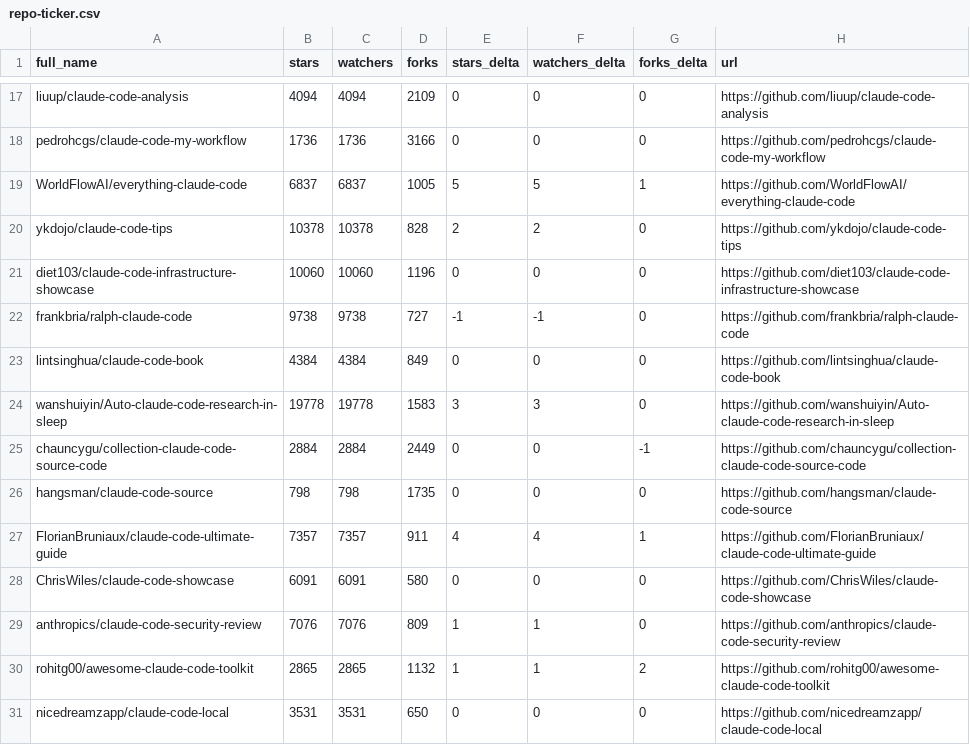
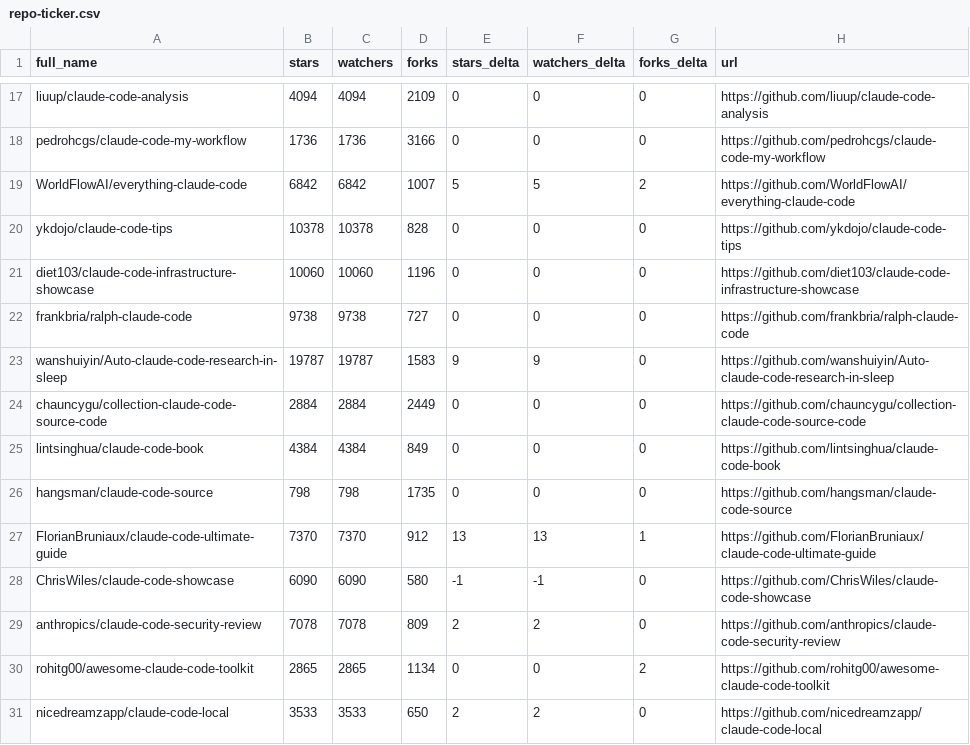
Before and after one commit to MrMoshkovitz/awesome-claude-code, a CSV file: data/repo-ticker.csv, drawn as a sheet; only a part is shown, gaps mark what is left out; the diff covers the shown part only.

```diff
--- a/data/repo-ticker.csv
+++ b/data/repo-ticker.csv
@@ -18,14 +18,14 @@ liuup/claude-code-analysis,4094,4094,2109,0,0,0,https://github.com/liuup/claude-
 pedrohcgs/claude-code-my-workflow,1736,1736,3166,0,0,0,https://github.com/pedrohcgs/claude-code-my-workflow
-WorldFlowAI/everything-claude-code,6837,6837,1005,5,5,1,https://github.com/WorldFlowAI/everything-claude-code
-ykdojo/claude-code-tips,10378,10378,828,2,2,0,https://github.com/ykdojo/claude-code-tips
+WorldFlowAI/everything-claude-code,6842,6842,1007,5,5,2,https://github.com/WorldFlowAI/everything-claude-code
+ykdojo/claude-code-tips,10378,10378,828,0,0,0,https://github.com/ykdojo/claude-code-tips
 diet103/claude-code-infrastructure-showcase,10060,10060,1196,0,0,0,https://github.com/diet103/claude-code-infrastructure-showcase
-frankbria/ralph-claude-code,9738,9738,727,-1,-1,0,https://github.com/frankbria/ralph-claude-code
+frankbria/ralph-claude-code,9738,9738,727,0,0,0,https://github.com/frankbria/ralph-claude-code
+wanshuiyin/Auto-claude-code-research-in-sleep,19787,19787,1583,9,9,0,https://github.com/wanshuiyin/Auto-claude-code-research-in-sleep
+chauncygu/collection-claude-code-source-code,2884,2884,2449,0,0,0,https://github.com/chauncygu/collection-claude-code-source-code
 lintsinghua/claude-code-book,4384,4384,849,0,0,0,https://github.com/lintsinghua/claude-code-book
-wanshuiyin/Auto-claude-code-research-in-sleep,19778,19778,1583,3,3,0,https://github.com/wanshuiyin/Auto-claude-code-research-in-sleep
-chauncygu/collection-claude-code-source-code,2884,2884,2449,0,0,-1,https://github.com/chauncygu/collection-claude-code-source-code
 hangsman/claude-code-source,798,798,1735,0,0,0,https://github.com/hangsman/claude-code-source
-FlorianBruniaux/claude-code-ultimate-guide,7357,7357,911,4,4,1,https://github.com/FlorianBruniaux/claude-code-ultimate-guide
-ChrisWiles/claude-code-showcase,6091,6091,580,0,0,0,https://github.com/ChrisWiles/claude-code-showcase
-anthropics/claude-code-security-review,7076,7076,809,1,1,0,https://github.com/anthropics/claude-code-security-review
-rohitg00/awesome-claude-code-toolkit,2865,2865,1132,1,1,2,https://github.com/rohitg00/awesome-claude-code-toolkit
-nicedreamzapp/claude-code-local,3531,3531,650,0,0,0,https://github.com/nicedreamzapp/claude-code-local
+FlorianBruniaux/claude-code-ultimate-guide,7370,7370,912,13,13,1,https://github.com/FlorianBruniaux/claude-code-ultimate-guide
+ChrisWiles/claude-code-showcase,6090,6090,580,-1,-1,0,https://github.com/ChrisWiles/claude-code-showcase
+anthropics/claude-code-security-review,7078,7078,809,2,2,0,https://github.com/anthropics/claude-code-security-review
+rohitg00/awesome-claude-code-toolkit,2865,2865,1134,0,0,2,https://github.com/rohitg00/awesome-claude-code-toolkit
+nicedreamzapp/claude-code-local,3533,3533,650,2,2,0,https://github.com/nicedreamzapp/claude-code-local
```
Also changed, not shown: 1 added row, 1 removed row, 3 moved rows and 105 edited cells elsewhere in this file, 4 other files.
